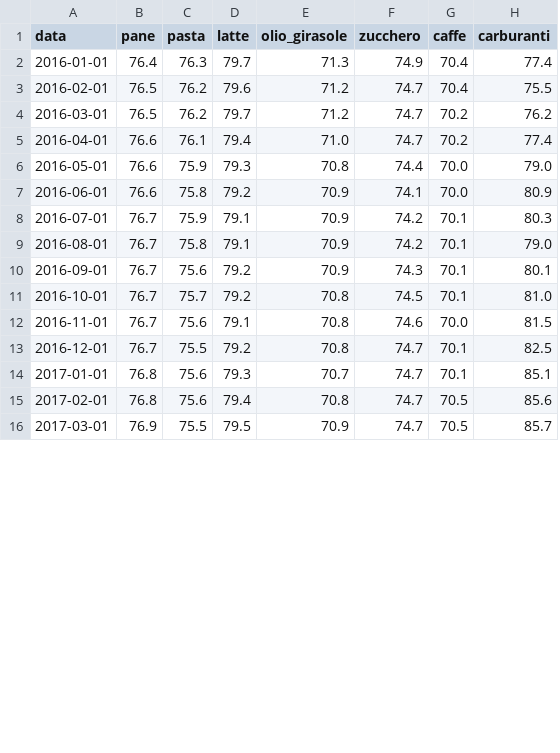
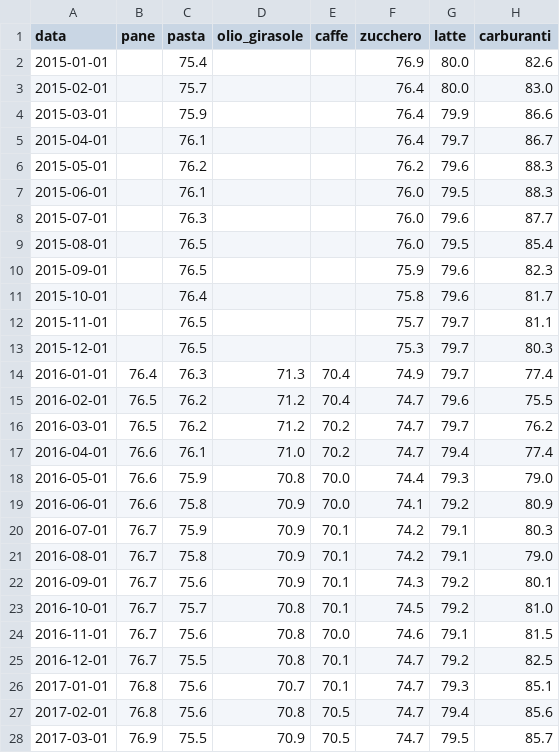
Before and after one commit to emamercadante03-sketch/carrello-crisi-geopolitiche, a CSV file: data_market/processed/istat_base2025.csv, drawn as a sheet; only a part is shown; removed rows and columns are numbered as before the commit, all else as after; the diff covers the shown part only; the diff names each change by its address in the sheet, - before the commit and + after, or states it on an @@ line.

```diff
--- a/data_market/processed/istat_base2025.csv
+++ b/data_market/processed/istat_base2025.csv
-column D (latte), rows 2-16: 79.7 | 79.6 | 79.7 | 79.4 | 79.3 | 79.2 | 79.1 | 79.1 | 79.2 | 79.2 | 79.1 | 79.2 | 79.3 | 79.4 | 79.5
+column E (caffe), rows 14-28: 70.4 | 70.4 | 70.2 | 70.2 | 70.0 | 70.0 | 70.1 | 70.1 | 70.1 | 70.1 | 70.0 | 70.1 | 70.1 | 70.5 | 70.5
-G1: caffe
+G1: latte
+row 2: 2015-01-01 |  | 75.4 |  |  | 76.9 | 80.0 | 82.6
+row 3: 2015-02-01 |  | 75.7 |  |  | 76.4 | 80.0 | 83.0
+row 4: 2015-03-01 |  | 75.9 |  |  | 76.4 | 79.9 | 86.6
+row 5: 2015-04-01 |  | 76.1 |  |  | 76.4 | 79.7 | 86.7
+row 6: 2015-05-01 |  | 76.2 |  |  | 76.2 | 79.6 | 88.3
+row 7: 2015-06-01 |  | 76.1 |  |  | 76.0 | 79.5 | 88.3
+row 8: 2015-07-01 |  | 76.3 |  |  | 76.0 | 79.6 | 87.7
+row 9: 2015-08-01 |  | 76.5 |  |  | 76.0 | 79.5 | 85.4
+row 10: 2015-09-01 |  | 76.5 |  |  | 75.9 | 79.6 | 82.3
+row 11: 2015-10-01 |  | 76.4 |  |  | 75.8 | 79.6 | 81.7
+row 12: 2015-11-01 |  | 76.5 |  |  | 75.7 | 79.7 | 81.1
+row 13: 2015-12-01 |  | 76.5 |  |  | 75.3 | 79.7 | 80.3
-G14 (latte): 70.4
+G14 (latte): 79.7
-G15 (latte): 70.4
+G15 (latte): 79.6
-G16 (latte): 70.2
+G16 (latte): 79.7
-G17 (latte): 70.2
+G17 (latte): 79.4
-G18 (latte): 70.0
+G18 (latte): 79.3
-G19 (latte): 70.0
+G19 (latte): 79.2
-G20:G21 (latte): 70.1
+G20:G21 (latte): 79.1
-G22:G23 (latte): 70.1
+G22:G23 (latte): 79.2
-G24 (latte): 70.0
+G24 (latte): 79.1
-G25 (latte): 70.1
+G25 (latte): 79.2
-G26 (latte): 70.1
+G26 (latte): 79.3
-G27 (latte): 70.5
+G27 (latte): 79.4
-G28 (latte): 70.5
+G28 (latte): 79.5
```
Also changed, not shown: 115 edited cells elsewhere in this file, data_market/processed/bce_eur_usd.csv, data_market/processed/fao_base2025.csv, 6 other files.
